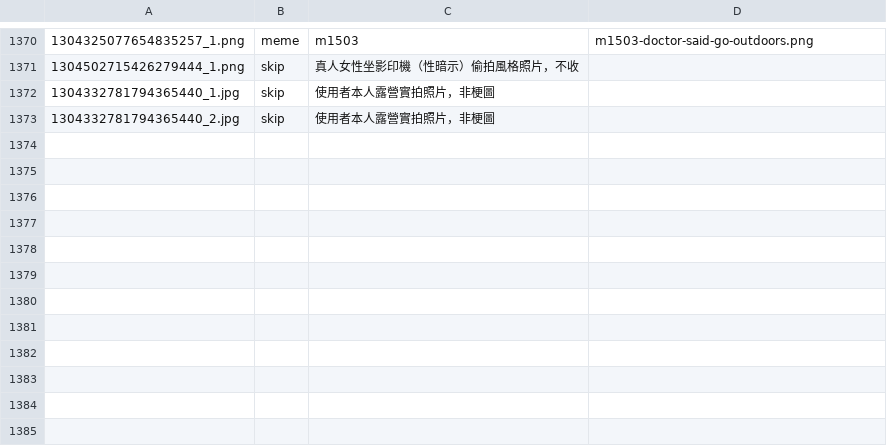
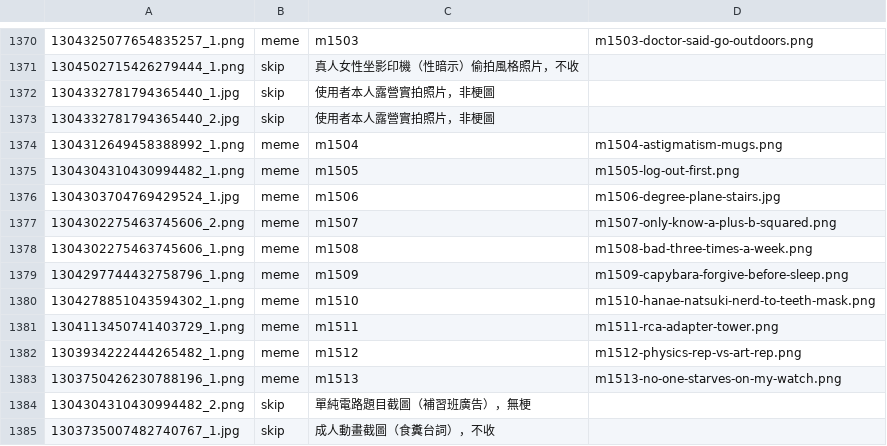
Before and after one commit to derek1403/meme_Bistro, a TSV file: docs/import_discord.tsv, drawn as a sheet; only a part is shown, gaps mark what is left out.

```diff
--- a/docs/import_discord.tsv
+++ b/docs/import_discord.tsv
@@ -1373 +1373,13 @@
 1304332781794365440_2.jpg	skip	使用者本人露營實拍照片，非梗圖	
+1304312649458388992_1.png	meme	m1504	m1504-astigmatism-mugs.png
+1304304310430994482_1.png	meme	m1505	m1505-log-out-first.png
+1304303704769429524_1.jpg	meme	m1506	m1506-degree-plane-stairs.jpg
+1304302275463745606_2.png	meme	m1507	m1507-only-know-a-plus-b-squared.png
+1304302275463745606_1.png	meme	m1508	m1508-bad-three-times-a-week.png
+1304297744432758796_1.png	meme	m1509	m1509-capybara-forgive-before-sleep.png
+1304278851043594302_1.png	meme	m1510	m1510-hanae-natsuki-nerd-to-teeth-mask.png
+1304113450741403729_1.png	meme	m1511	m1511-rca-adapter-tower.png
+1303934222444265482_1.png	meme	m1512	m1512-physics-rep-vs-art-rep.png
+1303750426230788196_1.png	meme	m1513	m1513-no-one-starves-on-my-watch.png
+1304304310430994482_2.png	skip	單純電路題目截圖（補習班廣告），無梗	
+1303735007482740767_1.jpg	skip	成人動畫截圖（食糞台詞），不收	
```
Also changed, not shown: 31 other files.
